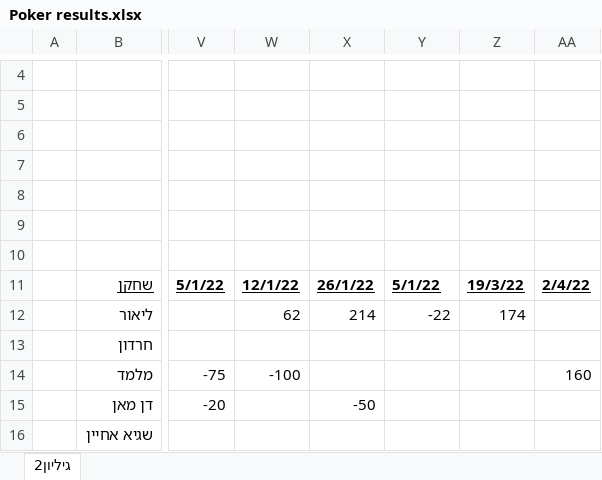
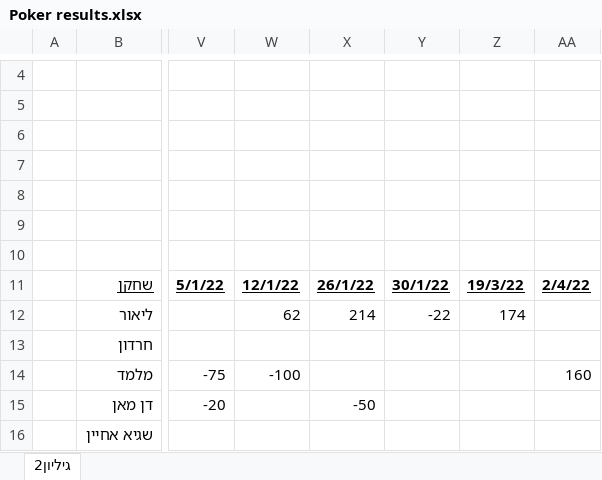
Before and after one commit to LiorMoldovan/poker-manager, an Excel workbook: Poker results.xlsx, sheet גיליון2, drawn as a sheet; only a part is shown, gaps mark what is left out; values as stored, in another font and other column widths than the file's, no borders; conditional formats not drawn; the diff names each change by its address in the sheet, - before the commit and + after, or states it on an @@ line.

Commit message:
fix: Update Excel with corrected dates, ignore temp files

```diff
--- a/Poker results.xlsx (sheet גיליון2)
+++ b/Poker results.xlsx (sheet גיליון2)
-Y11: 5/1/22
+Y11: 30/1/22
```
Also changed, not shown: 1 other file.
